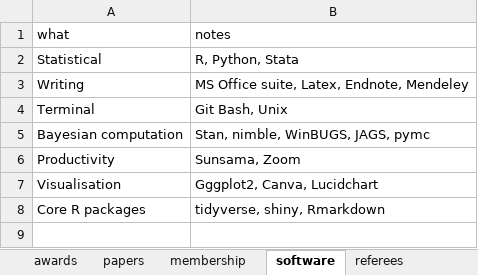
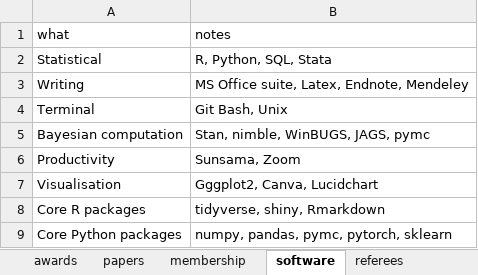
Before and after one commit to JamieHogg-depo/cv_rmarkdown, an Excel workbook: JH_data.xlsx, sheet software, drawn as a sheet; values as stored, in another font and other column widths than the file's, no borders; the diff names each change by its address in the sheet, - before the commit and + after, or states it on an @@ line.

```diff
--- a/JH_data.xlsx (sheet software)
+++ b/JH_data.xlsx (sheet software)
-B2 (notes): R, Python, Stata
+B2 (notes): R, Python, SQL, Stata
+row 9: Core Python packages | numpy, pandas, pymc, pytorch, sklearn
```
Also changed, not shown: sheet awards, sheet papers, sheet employment, sheet presentations, 2 other files.
